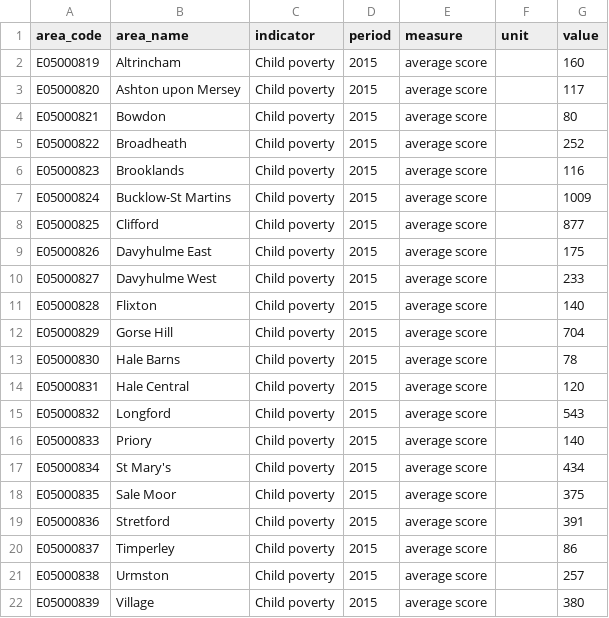
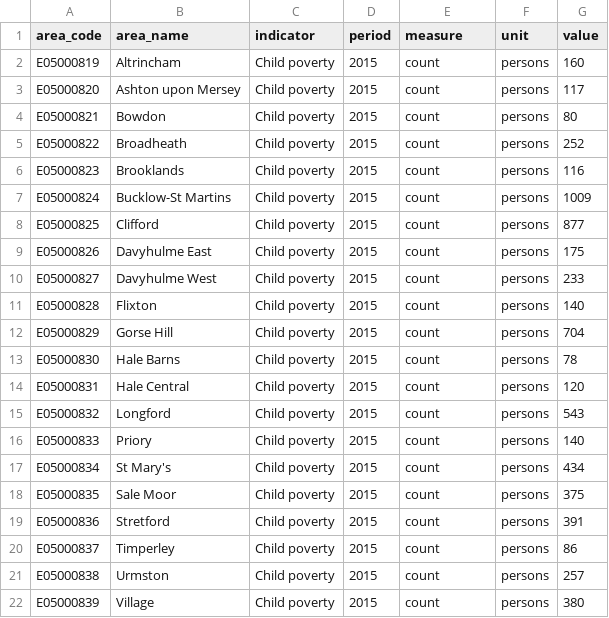
Before and after one commit to traffordDataLab/ward_data, a CSV file: health/child_poverty.csv, drawn as a sheet.

Commit message:
Updated child poverty

```diff
--- a/health/child_poverty.csv
+++ b/health/child_poverty.csv
@@ -1,22 +1,22 @@
 area_code,area_name,indicator,period,measure,unit,value
-E05000819,Altrincham,Child poverty,2015,average score,,160
-E05000820,Ashton upon Mersey,Child poverty,2015,average score,,117
-E05000821,Bowdon,Child poverty,2015,average score,,80
-E05000822,Broadheath,Child poverty,2015,average score,,252
-E05000823,Brooklands,Child poverty,2015,average score,,116
-E05000824,Bucklow-St Martins,Child poverty,2015,average score,,1009
-E05000825,Clifford,Child poverty,2015,average score,,877
-E05000826,Davyhulme East,Child poverty,2015,average score,,175
-E05000827,Davyhulme West,Child poverty,2015,average score,,233
-E05000828,Flixton,Child poverty,2015,average score,,140
-E05000829,Gorse Hill,Child poverty,2015,average score,,704
-E05000830,Hale Barns,Child poverty,2015,average score,,78
-E05000831,Hale Central,Child poverty,2015,average score,,120
-E05000832,Longford,Child poverty,2015,average score,,543
-E05000833,Priory,Child poverty,2015,average score,,140
-E05000834,St Mary's,Child poverty,2015,average score,,434
-E05000835,Sale Moor,Child poverty,2015,average score,,375
-E05000836,Stretford,Child poverty,2015,average score,,391
-E05000837,Timperley,Child poverty,2015,average score,,86
-E05000838,Urmston,Child poverty,2015,average score,,257
-E05000839,Village,Child poverty,2015,average score,,380
+E05000819,Altrincham,Child poverty,2015,count,persons,160
+E05000820,Ashton upon Mersey,Child poverty,2015,count,persons,117
+E05000821,Bowdon,Child poverty,2015,count,persons,80
+E05000822,Broadheath,Child poverty,2015,count,persons,252
+E05000823,Brooklands,Child poverty,2015,count,persons,116
+E05000824,Bucklow-St Martins,Child poverty,2015,count,persons,1009
+E05000825,Clifford,Child poverty,2015,count,persons,877
+E05000826,Davyhulme East,Child poverty,2015,count,persons,175
+E05000827,Davyhulme West,Child poverty,2015,count,persons,233
+E05000828,Flixton,Child poverty,2015,count,persons,140
+E05000829,Gorse Hill,Child poverty,2015,count,persons,704
+E05000830,Hale Barns,Child poverty,2015,count,persons,78
+E05000831,Hale Central,Child poverty,2015,count,persons,120
+E05000832,Longford,Child poverty,2015,count,persons,543
+E05000833,Priory,Child poverty,2015,count,persons,140
+E05000834,St Mary's,Child poverty,2015,count,persons,434
+E05000835,Sale Moor,Child poverty,2015,count,persons,375
+E05000836,Stretford,Child poverty,2015,count,persons,391
+E05000837,Timperley,Child poverty,2015,count,persons,86
+E05000838,Urmston,Child poverty,2015,count,persons,257
+E05000839,Village,Child poverty,2015,count,persons,380
```
